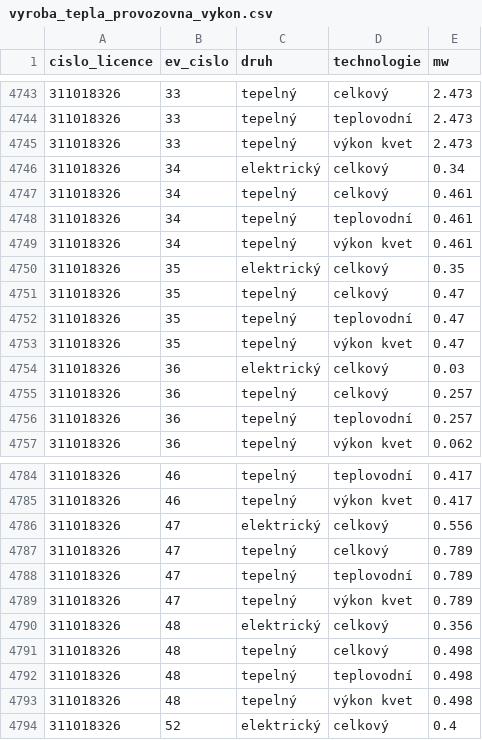
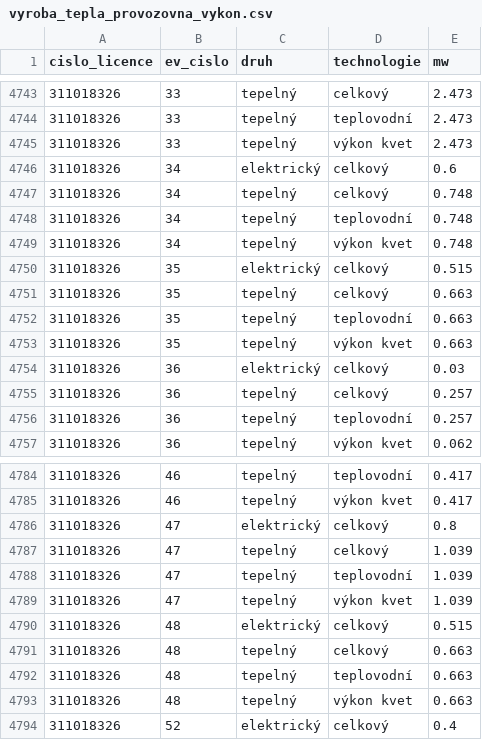
Before and after one commit to jandolezal/licenses, a CSV file: data/vyroba_tepla_provozovna_vykon.csv, drawn as a sheet; only a part is shown, gaps mark what is left out.

```diff
--- a/data/vyroba_tepla_provozovna_vykon.csv
+++ b/data/vyroba_tepla_provozovna_vykon.csv
@@ -4745,10 +4745,10 @@ cislo_licence,ev_cislo,druh,technologie,mw
 311018326,33,tepelný,výkon kvet,2.473
-311018326,34,elektrický,celkový,0.34
-311018326,34,tepelný,celkový,0.461
-311018326,34,tepelný,teplovodní,0.461
-311018326,34,tepelný,výkon kvet,0.461
-311018326,35,elektrický,celkový,0.35
-311018326,35,tepelný,celkový,0.47
-311018326,35,tepelný,teplovodní,0.47
-311018326,35,tepelný,výkon kvet,0.47
+311018326,34,elektrický,celkový,0.6
+311018326,34,tepelný,celkový,0.748
+311018326,34,tepelný,teplovodní,0.748
+311018326,34,tepelný,výkon kvet,0.748
+311018326,35,elektrický,celkový,0.515
+311018326,35,tepelný,celkový,0.663
+311018326,35,tepelný,teplovodní,0.663
+311018326,35,tepelný,výkon kvet,0.663
 311018326,36,elektrický,celkový,0.03
@@ -4785,10 +4785,10 @@ cislo_licence,ev_cislo,druh,technologie,mw
 311018326,46,tepelný,výkon kvet,0.417
-311018326,47,elektrický,celkový,0.556
-311018326,47,tepelný,celkový,0.789
-311018326,47,tepelný,teplovodní,0.789
-311018326,47,tepelný,výkon kvet,0.789
-311018326,48,elektrický,celkový,0.356
-311018326,48,tepelný,celkový,0.498
-311018326,48,tepelný,teplovodní,0.498
-311018326,48,tepelný,výkon kvet,0.498
+311018326,47,elektrický,celkový,0.8
+311018326,47,tepelný,celkový,1.039
+311018326,47,tepelný,teplovodní,1.039
+311018326,47,tepelný,výkon kvet,1.039
+311018326,48,elektrický,celkový,0.515
+311018326,48,tepelný,celkový,0.663
+311018326,48,tepelný,teplovodní,0.663
+311018326,48,tepelný,výkon kvet,0.663
 311018326,52,elektrický,celkový,0.4
```
Also changed, not shown: data/vyroba_elektriny_zdroj_pocet.csv, data/vyroba_tepla_provozovna.csv, 6 other files.
